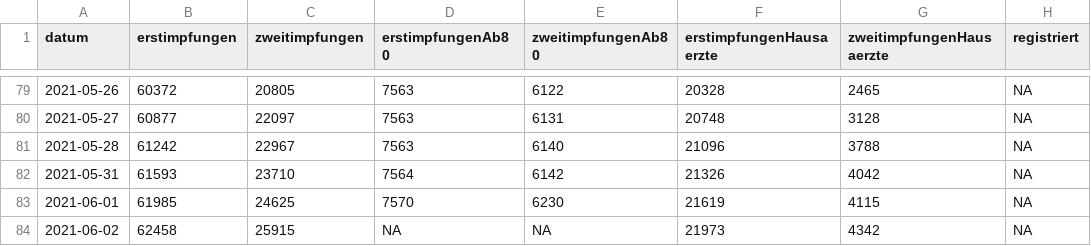
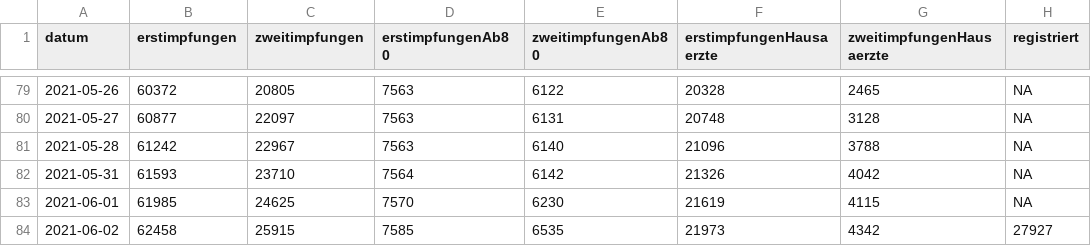
Before and after one commit to fxedel/vaterstetten-in-zahlen, a CSV file: data/lra-ebe-corona/impfungenLkEbe.csv, drawn as a sheet; only a part is shown, gaps mark what is left out.

```diff
--- a/data/lra-ebe-corona/impfungenLkEbe.csv
+++ b/data/lra-ebe-corona/impfungenLkEbe.csv
@@ -83,2 +83,2 @@ datum,erstimpfungen,zweitimpfungen,erstimpfungenAb80,zweitimpfungenAb80,erstimpf
 2021-06-01,61985,24625,7570,6230,21619,4115,NA
-2021-06-02,62458,25915,NA,NA,21973,4342,NA
+2021-06-02,62458,25915,7585,6535,21973,4342,27927
```
Also changed, not shown: data/lra-ebe-corona/fallzahlenVat.csv.
